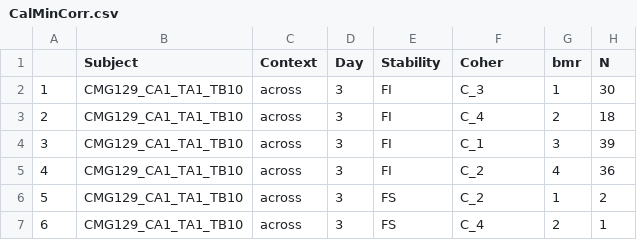
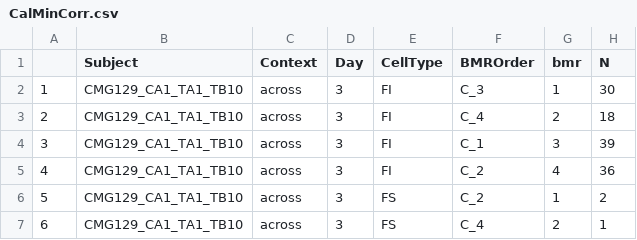
Before and after one commit to ManuMi68/MuLaNa2, a CSV file: NeuroSpatialData/CalMinCorr.csv, drawn as a sheet; only a part is shown; the diff names each change by its address in the sheet, - before the commit and + after, or states it on an @@ line.

```diff
--- a/NeuroSpatialData/CalMinCorr.csv
+++ b/NeuroSpatialData/CalMinCorr.csv
-E1: Stability
+E1: CellType
-F1: Coher
+F1: BMROrder
```
Also changed, not shown: 2 other files.
